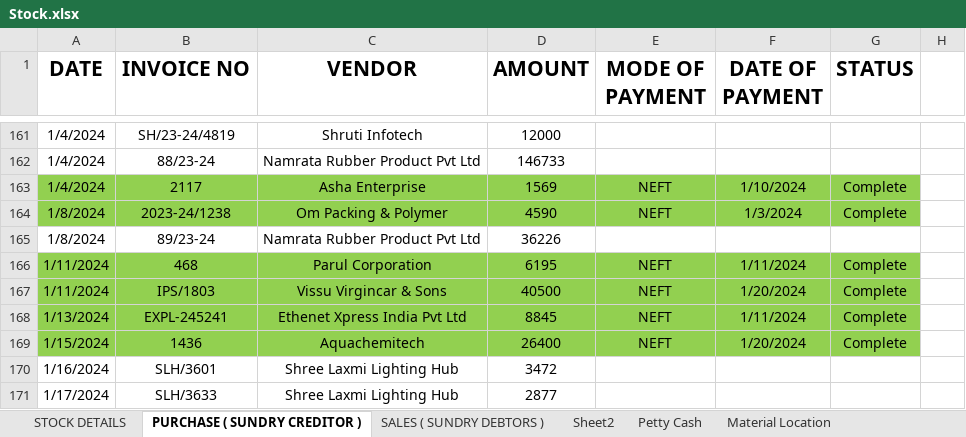
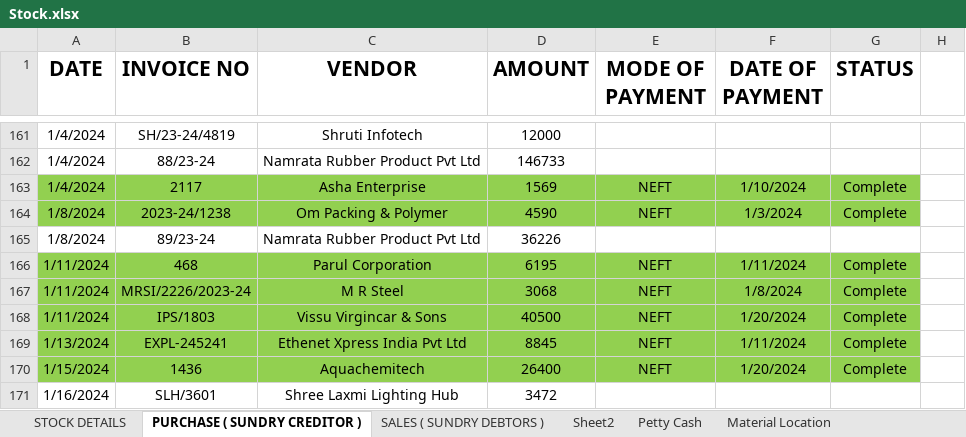
Before and after one commit to JPTechatronics/J-P-Techatronics-2023-2024, an Excel workbook: Stock.xlsx, sheet PURCHASE ( SUNDRY CREDITOR ), drawn as a sheet; only a part is shown, gaps mark what is left out; the shorter side is filled out with more unchanged rows; values as stored, in another font and other column widths than the file's, no borders; the diff names each change by its address in the sheet, - before the commit and + after, or states it on an @@ line.

```diff
--- a/Stock.xlsx (sheet PURCHASE ( SUNDRY CREDITOR ))
+++ b/Stock.xlsx (sheet PURCHASE ( SUNDRY CREDITOR ))
+row 167: 1/11/2024 | MRSI/2226/2023-24 | M R Steel | 3068 | NEFT | 1/8/2024 | Complete
```
Also changed, not shown: sheet Petty Cash, sheet STOCK DETAILS, Attendance.xlsx.
